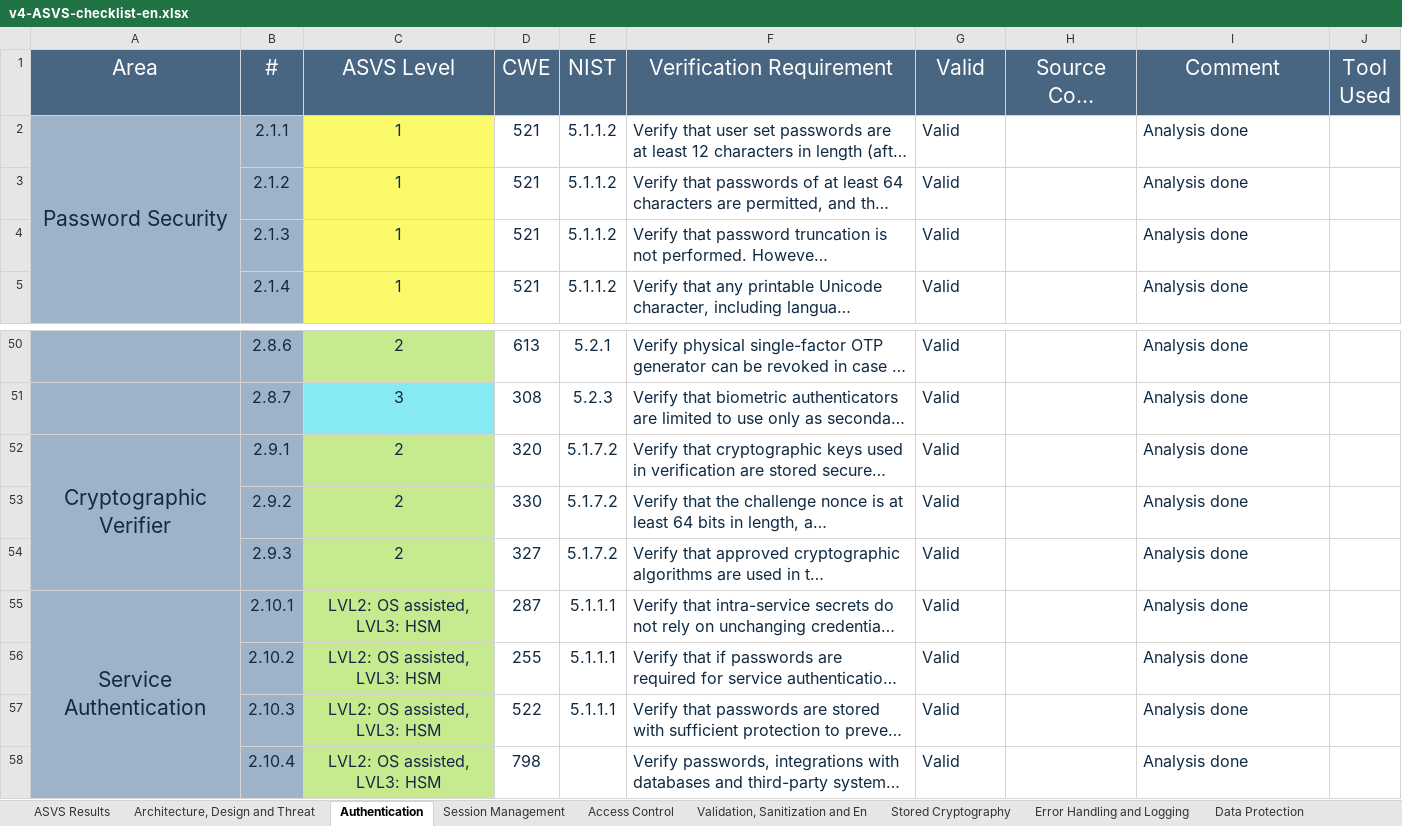
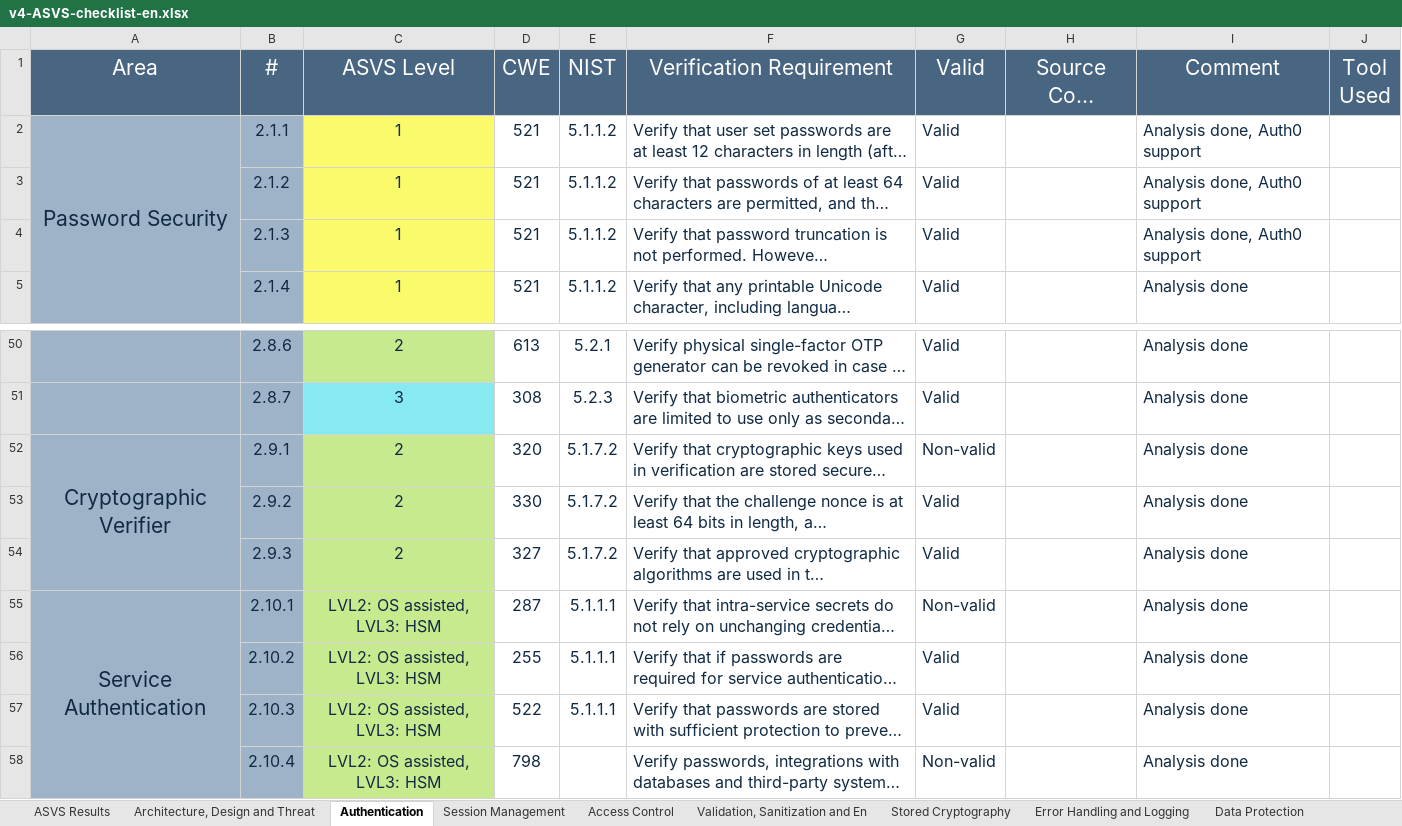
Before and after one commit to padrinoski/desofs2024_M1C_1, an Excel workbook: v4-ASVS-checklist-en.xlsx, sheet Authentication, drawn as a sheet; only a part is shown, gaps mark what is left out; long unchanged cells end in …; values as stored, in another font and other column widths than the file's, no borders; the diff names each change by its address in the sheet, - before the commit and + after, or states it on an @@ line.

Commit message:
ASVS checklist file

```diff
--- a/v4-ASVS-checklist-en.xlsx (sheet Authentication)
+++ b/v4-ASVS-checklist-en.xlsx (sheet Authentication)
-I2:I4 (Comment): Analysis done
+I2:I4 (Comment): Analysis done, Auth0 support
-G52 (Valid): Valid
+G52 (Valid): Non-valid
-G55 (Valid): Valid
+G55 (Valid): Non-valid
-G58 (Valid): Valid
+G58 (Valid): Non-valid
```
Also changed, not shown: sheet ASVS Results, charts or pictures.
